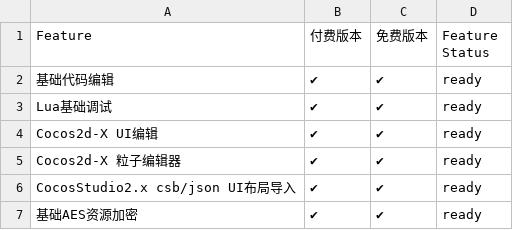
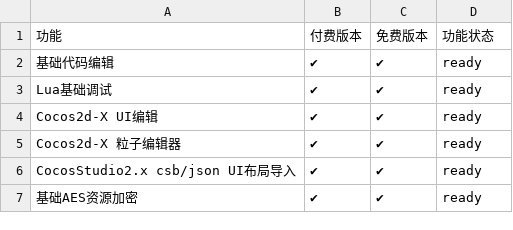
Before and after one commit to simdsoft/x-studio, a CSV file: Commercial-VS-Free.csv, drawn as a sheet; only a part is shown.

Commit message:
Update Commercial-VS-Free.csv

```diff
--- a/Commercial-VS-Free.csv
+++ b/Commercial-VS-Free.csv
@@ -1,2 +1,2 @@
-Feature,付费版本,免费版本,Feature Status
+功能,付费版本,免费版本,功能状态
 基础代码编辑,✔,✔,ready
```
